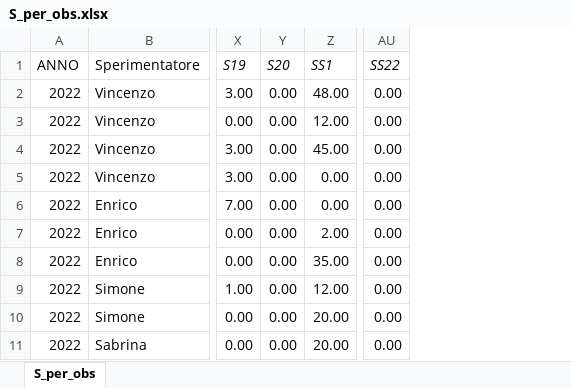
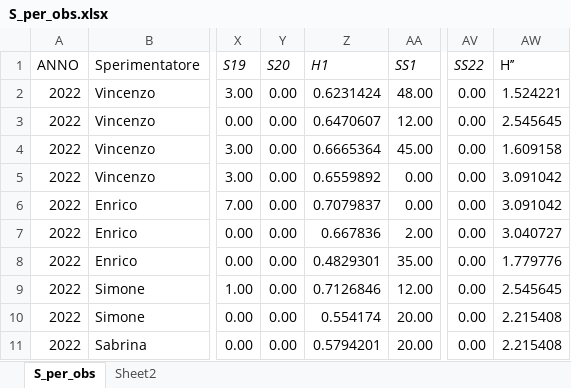
Before and after one commit to ZomBirzz/Rovigno2026, an Excel workbook: ANOVA/S_per_obs.xlsx, sheet S_per_obs, drawn as a sheet; only a part is shown, gaps mark what is left out; values as stored, in another font and other column widths than the file's, no borders; the diff names each change by its address in the sheet, - before the commit and + after, or states it on an @@ line.

```diff
--- a/ANOVA/S_per_obs.xlsx (sheet S_per_obs)
+++ b/ANOVA/S_per_obs.xlsx (sheet S_per_obs)
+sheet tab: Sheet2
+column Z (H1), rows 2-11: 0.6231424 | 0.6470607 | 0.6665364 | 0.6559892 | 0.7079837 | 0.667836 | 0.4829301 | 0.7126846 | 0.554174 | 0.5794201
+column AW (H’’), rows 2-11: 1.524221 | 2.545645 | 1.609158 | 3.091042 | 3.091042 | 3.040727 | 1.779776 | 2.545645 | 2.215408 | 2.215408
```
Also changed, not shown: 6 other files.
